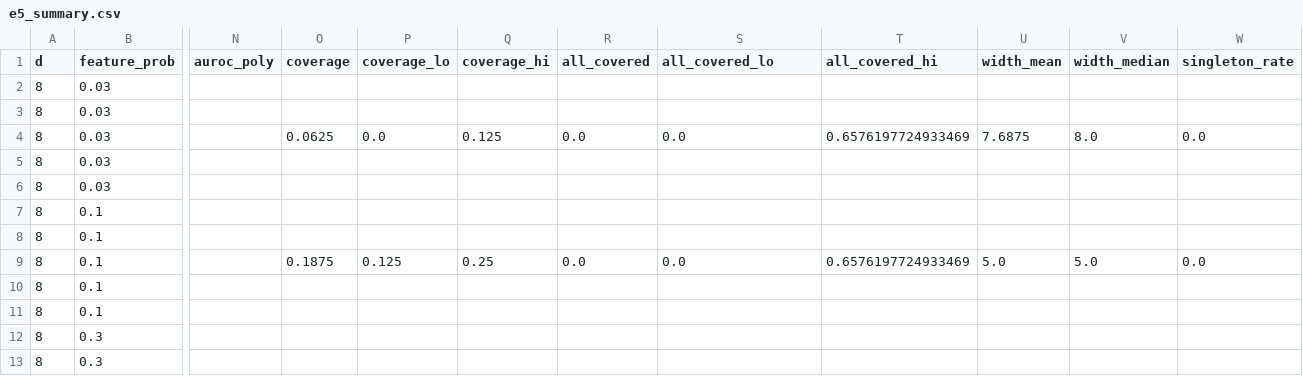
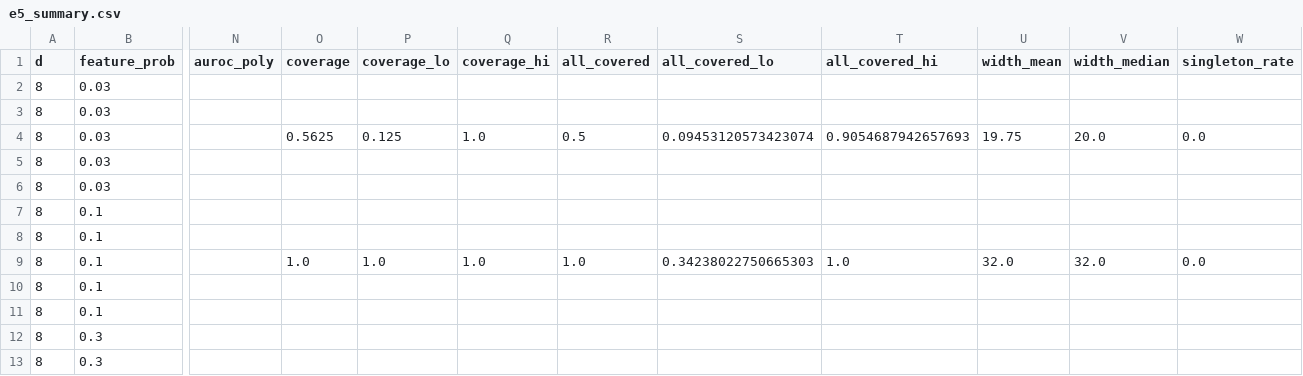
Before and after one commit to Jihan-5/Neuron-Polysemanticity, a CSV file: results/e5_pilot/e5_summary.csv, drawn as a sheet; only a part is shown, gaps mark what is left out; the diff names each change by its address in the sheet, - before the commit and + after, or states it on an @@ line.

```diff
--- a/results/e5_pilot/e5_summary.csv
+++ b/results/e5_pilot/e5_summary.csv
-O4 (coverage): 0.0625
+O4 (coverage): 0.5625
-P4 (coverage_lo): 0.0
+P4 (coverage_lo): 0.125
-Q4 (coverage_hi): 0.125
+Q4 (coverage_hi): 1.0
-R4 (all_covered): 0.0
+R4 (all_covered): 0.5
-S4 (all_covered_lo): 0.0
+S4 (all_covered_lo): 0.09453120573423074
-T4 (all_covered_hi): 0.6576197724933469
+T4 (all_covered_hi): 0.9054687942657693
-U4 (width_mean): 7.6875
+U4 (width_mean): 19.75
-V4 (width_median): 8.0
+V4 (width_median): 20.0
-O9 (coverage): 0.1875
+O9 (coverage): 1.0
-P9 (coverage_lo): 0.125
+P9 (coverage_lo): 1.0
-Q9 (coverage_hi): 0.25
+Q9 (coverage_hi): 1.0
-R9 (all_covered): 0.0
+R9 (all_covered): 1.0
-S9 (all_covered_lo): 0.0
+S9 (all_covered_lo): 0.34238022750665303
-T9 (all_covered_hi): 0.6576197724933469
+T9 (all_covered_hi): 1.0
-U9 (width_mean): 5.0
+U9 (width_mean): 32.0
-V9 (width_median): 5.0
+V9 (width_median): 32.0
```
Also changed, not shown: results/e1_pilot/e1_equal_weight_summary.csv, results/e1b_cumulant_repair_pilot/e1_datasets.csv, 39 other files.
